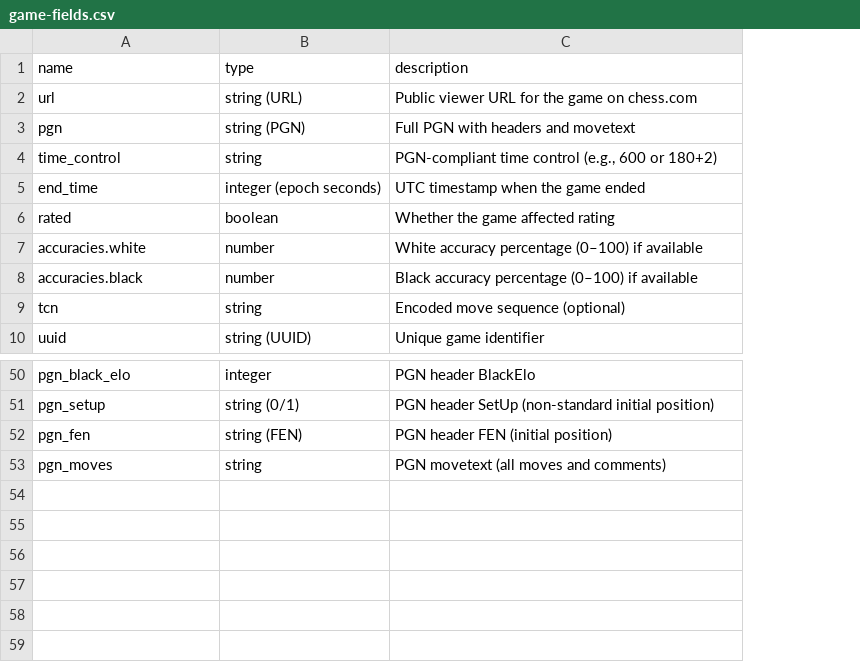
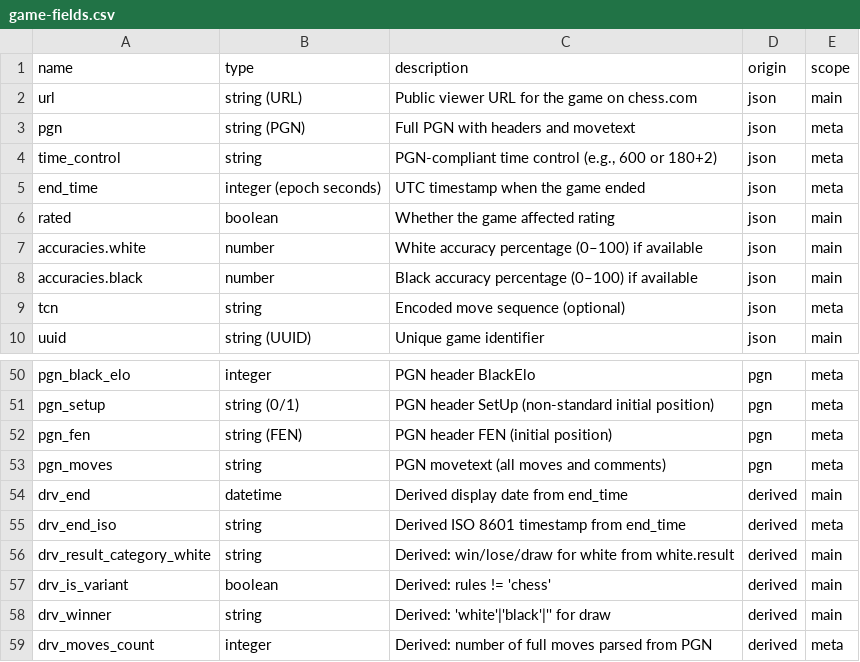
Before and after one commit to istreep-14/0927, a CSV file: samples/chess-com/game-fields.csv, drawn as a sheet; only a part is shown, gaps mark what is left out; the diff names each change by its address in the sheet, - before the commit and + after, or states it on an @@ line.

```diff
--- a/samples/chess-com/game-fields.csv
+++ b/samples/chess-com/game-fields.csv
+column D (origin), rows 2-10: all json; rows 50-53: all pgn
+column E (scope), rows 2-10: main | meta | meta | meta | main | main | main | meta | main; rows 50-53: all meta
+row 54: drv_end | datetime | Derived display date from end_time | derived | main
+row 55: drv_end_iso | string | Derived ISO 8601 timestamp from end_time | derived | meta
+row 56: drv_result_category_white | string | Derived: win/lose/draw for white from white.result | derived | main
+row 57: drv_is_variant | boolean | Derived: rules != 'chess' | derived | main
+row 58: drv_winner | string | Derived: 'white'|'black'|'' for draw | derived | main
+row 59: drv_moves_count | integer | Derived: number of full moves parsed from PGN | derived | meta
```
